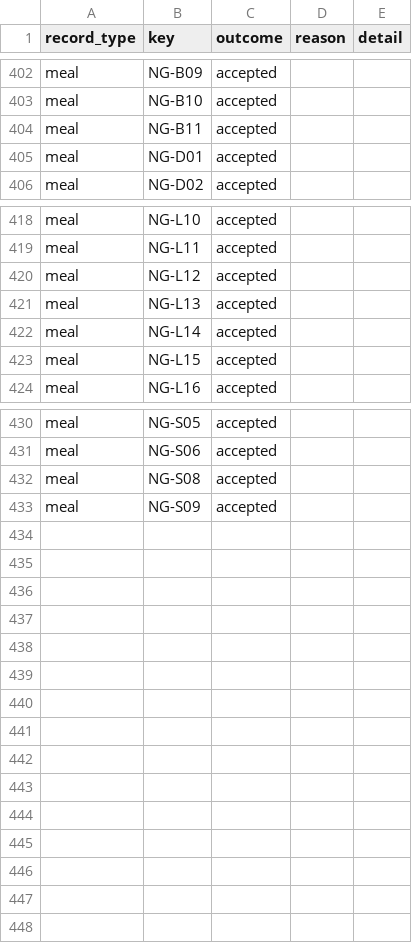
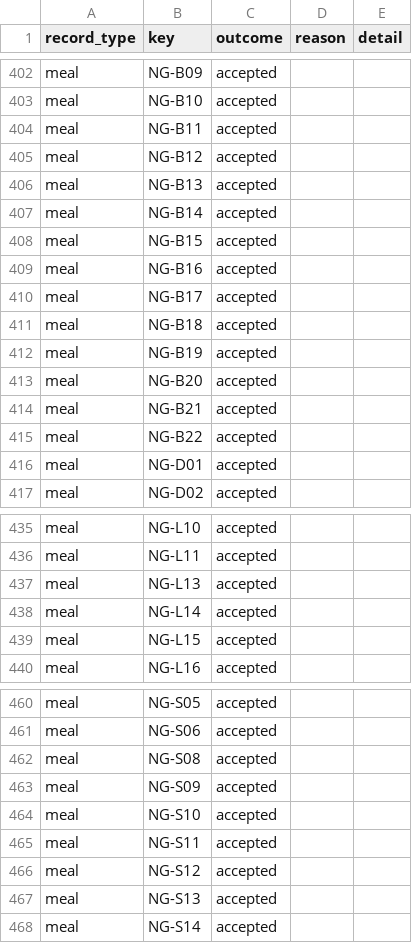
Before and after one commit to hashemteeka-UZ/NutriGuideAI, a CSV file: backend/data/catalog/reports/records.csv, drawn as a sheet; only a part is shown, gaps mark what is left out; removed rows and columns are numbered as before the commit, all else as after; the diff covers the shown part only; the diff names each change by its address in the sheet, - before the commit and + after, or states it on an @@ line.

```diff
--- a/backend/data/catalog/reports/records.csv
+++ b/backend/data/catalog/reports/records.csv
+row 405: meal | NG-B12 | accepted
+row 406: meal | NG-B13 | accepted
+row 407: meal | NG-B14 | accepted
+row 408: meal | NG-B15 | accepted
+row 409: meal | NG-B16 | accepted
+row 410: meal | NG-B17 | accepted
+row 411: meal | NG-B18 | accepted
+row 412: meal | NG-B19 | accepted
+row 413: meal | NG-B20 | accepted
+row 414: meal | NG-B21 | accepted
+row 415: meal | NG-B22 | accepted
-row 420: meal | NG-L12 | accepted
+row 464: meal | NG-S10 | accepted
+row 465: meal | NG-S11 | accepted
+row 466: meal | NG-S12 | accepted
+row 467: meal | NG-S13 | accepted
+row 468: meal | NG-S14 | accepted
```
Also changed, not shown: 22 added rows and 2 removed rows elsewhere in this file, 11 other files.
